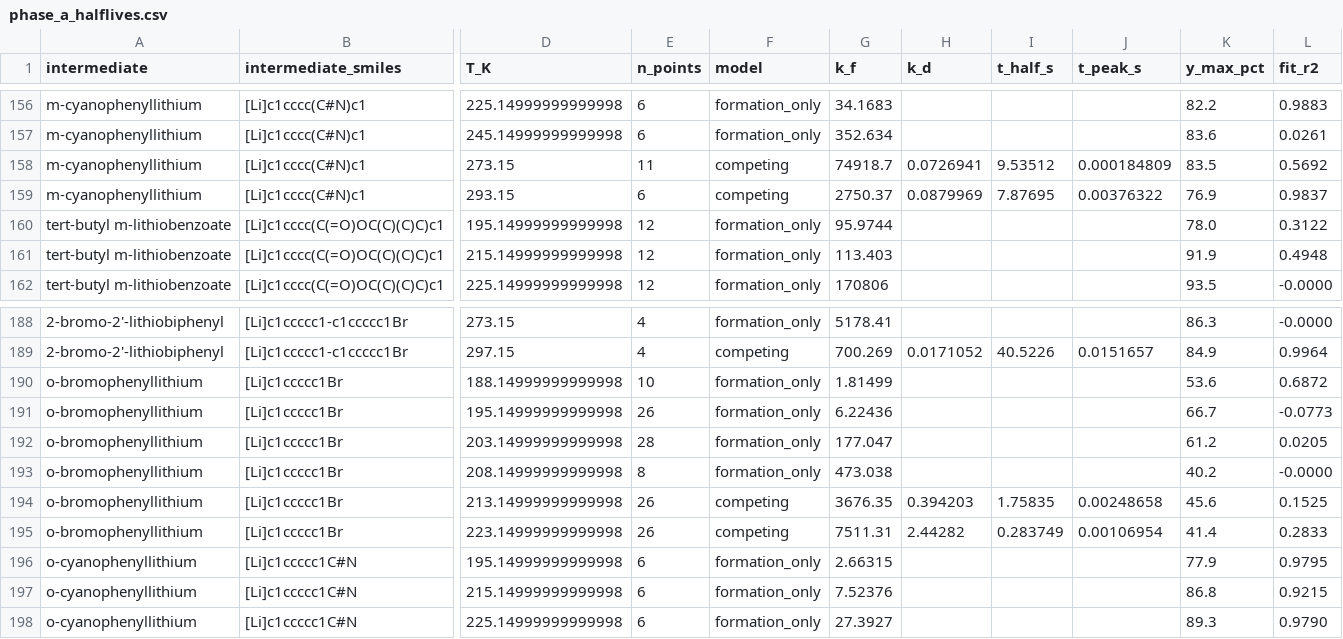
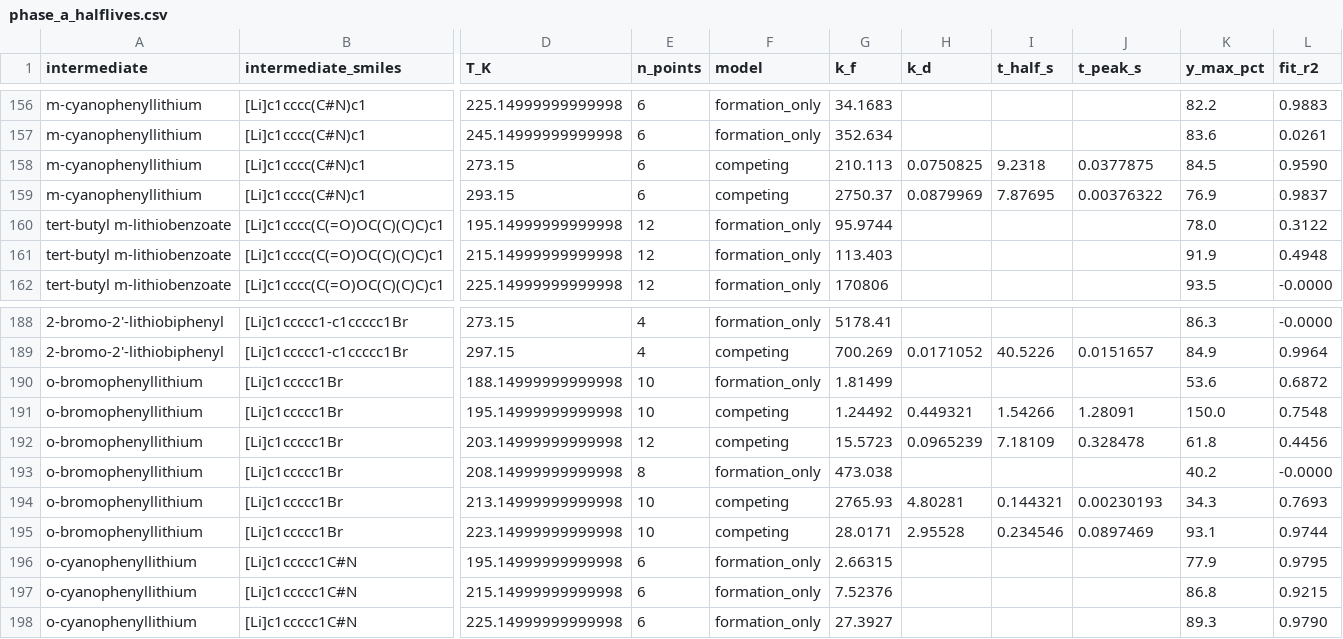
Before and after one commit to wzjeh/FlowFigTabMiner, a CSV file: data/ml_lifetime/phase_a_halflives.csv, drawn as a sheet; only a part is shown, gaps mark what is left out; the diff covers the shown part only; the diff names each change by its address in the sheet, - before the commit and + after, or states it on an @@ line.

```diff
--- a/data/ml_lifetime/phase_a_halflives.csv
+++ b/data/ml_lifetime/phase_a_halflives.csv
-E158 (n_points): 11
+E158 (n_points): 6
-G158 (k_f): 74918.7
+G158 (k_f): 210.113
-H158 (k_d): 0.0726941
+H158 (k_d): 0.0750825
-I158 (t_half_s): 9.53512
+I158 (t_half_s): 9.2318
-J158 (t_peak_s): 0.000184809
+J158 (t_peak_s): 0.0377875
-K158 (y_max_pct): 83.5
+K158 (y_max_pct): 84.5
-L158 (fit_r2): 0.5692
+L158 (fit_r2): 0.9590
-E191 (n_points): 26
+E191 (n_points): 10
-F191:F192 (model): formation_only
+F191:F192 (model): competing
-G191 (k_f): 6.22436
+G191 (k_f): 1.24492
-H191 (k_d): (empty)
+H191 (k_d): 0.449321
-I191 (t_half_s): (empty)
+I191 (t_half_s): 1.54266
-J191 (t_peak_s): (empty)
+J191 (t_peak_s): 1.28091
-K191 (y_max_pct): 66.7
+K191 (y_max_pct): 150.0
-L191 (fit_r2): -0.0773
+L191 (fit_r2): 0.7548
-E192 (n_points): 28
+E192 (n_points): 12
-G192 (k_f): 177.047
+G192 (k_f): 15.5723
-H192 (k_d): (empty)
+H192 (k_d): 0.0965239
-I192 (t_half_s): (empty)
+I192 (t_half_s): 7.18109
-J192 (t_peak_s): (empty)
+J192 (t_peak_s): 0.328478
-K192 (y_max_pct): 61.2
+K192 (y_max_pct): 61.8
-L192 (fit_r2): 0.0205
+L192 (fit_r2): 0.4456
-E194:E195 (n_points): 26
+E194:E195 (n_points): 10
-G194 (k_f): 3676.35
+G194 (k_f): 2765.93
-H194 (k_d): 0.394203
+H194 (k_d): 4.80281
-I194 (t_half_s): 1.75835
+I194 (t_half_s): 0.144321
-J194 (t_peak_s): 0.00248658
+J194 (t_peak_s): 0.00230193
-K194 (y_max_pct): 45.6
+K194 (y_max_pct): 34.3
-L194 (fit_r2): 0.1525
+L194 (fit_r2): 0.7693
-G195 (k_f): 7511.31
+G195 (k_f): 28.0171
-H195 (k_d): 2.44282
+H195 (k_d): 2.95528
-I195 (t_half_s): 0.283749
+I195 (t_half_s): 0.234546
-J195 (t_peak_s): 0.00106954
+J195 (t_peak_s): 0.0897469
-K195 (y_max_pct): 41.4
+K195 (y_max_pct): 93.1
-L195 (fit_r2): 0.2833
+L195 (fit_r2): 0.9744
```
Also changed, not shown: 89 edited cells elsewhere in this file, data/ml_lifetime/phase_b_arrhenius.csv, 10 other files.
